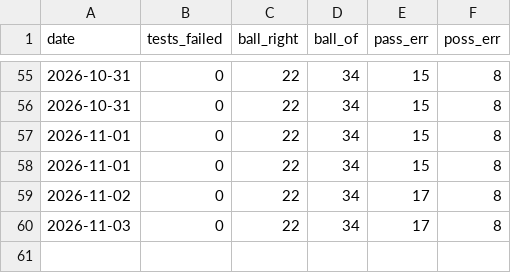
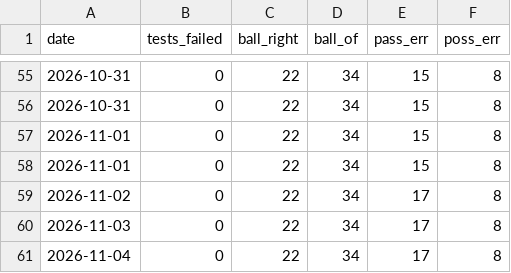
Before and after one commit to danielzh1nt0/ipanema-analysis, a TSV file: results/nightly/history.tsv, drawn as a sheet; only a part is shown, gaps mark what is left out.

Commit message:
nightly check 2026-11-04

```diff
--- a/results/nightly/history.tsv
+++ b/results/nightly/history.tsv
@@ -60 +60,2 @@ date	tests_failed	ball_right	ball_of	pass_err	poss_err
 2026-11-03	0	22	34	17	8
+2026-11-04	0	22	34	17	8
```
Also changed, not shown: 15 other files.
